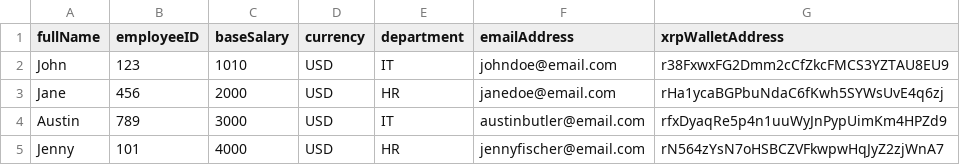
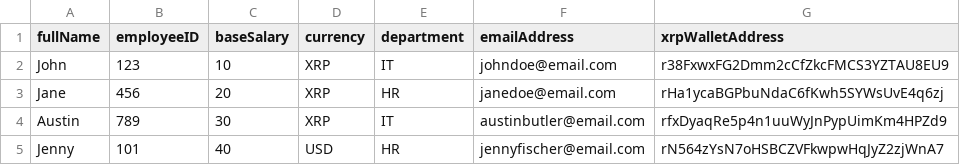
Before and after one commit to Mustafasohail7/xrpayroll, a CSV file: mydata.csv, drawn as a sheet.

```diff
--- a/mydata.csv
+++ b/mydata.csv
@@ -1,5 +1,5 @@
 fullName,employeeID,baseSalary,currency,department,emailAddress,xrpWalletAddress
-John,123,1010,USD,IT,johndoe@email.com,r38FxwxFG2Dmm2cCfZkcFMCS3YZTAU8EU9
-Jane,456,2000,USD,HR,janedoe@email.com,rHa1ycaBGPbuNdaC6fKwh5SYWsUvE4q6zj
-Austin,789,3000,USD,IT,austinbutler@email.com,rfxDyaqRe5p4n1uuWyJnPypUimKm4HPZd9
-Jenny,101,4000,USD,HR,jennyfischer@email.com,rN564zYsN7oHSBCZVFkwpwHqJyZ2zjWnA7
+John,123,10,XRP,IT,johndoe@email.com,r38FxwxFG2Dmm2cCfZkcFMCS3YZTAU8EU9
+Jane,456,20,XRP,HR,janedoe@email.com,rHa1ycaBGPbuNdaC6fKwh5SYWsUvE4q6zj
+Austin,789,30,XRP,IT,austinbutler@email.com,rfxDyaqRe5p4n1uuWyJnPypUimKm4HPZd9
+Jenny,101,40,USD,HR,jennyfischer@email.com,rN564zYsN7oHSBCZVFkwpwHqJyZ2zjWnA7
```
Also changed, not shown: 4 other files.
